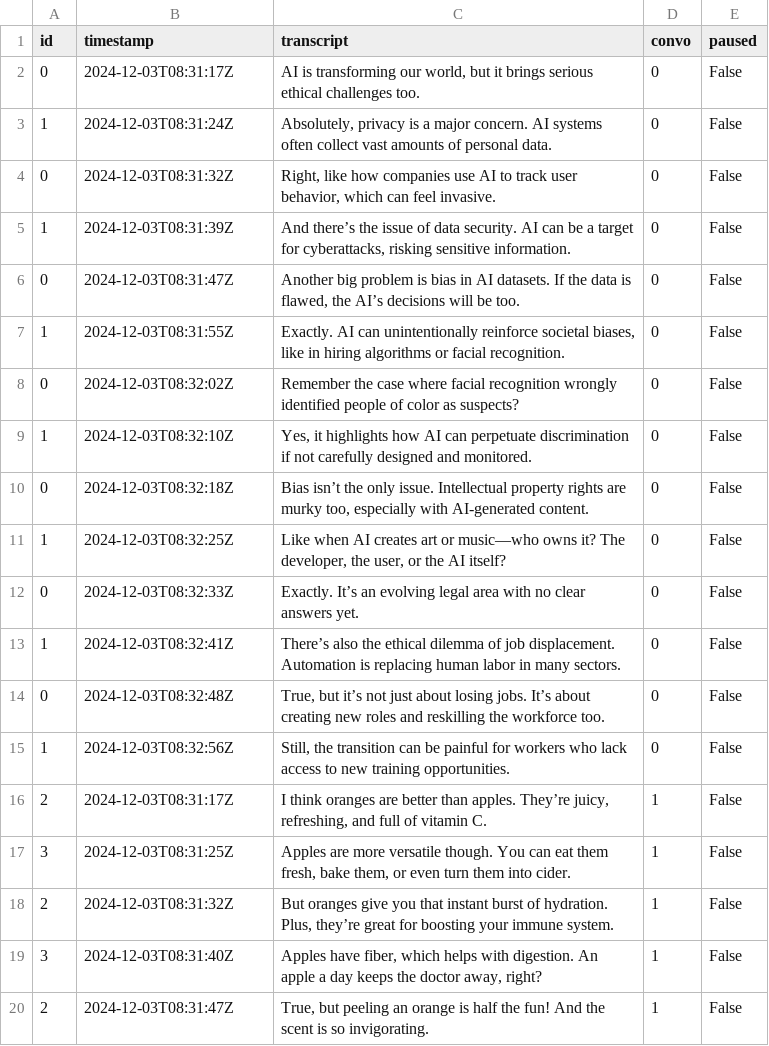
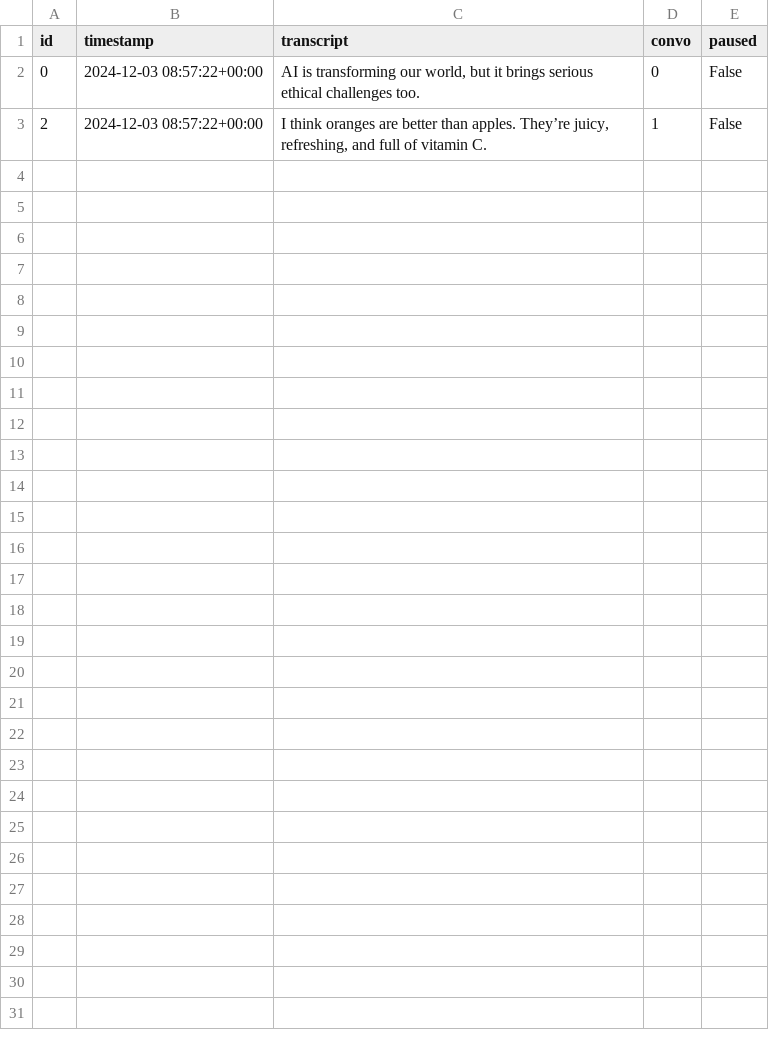
Before and after one commit to kennyzhang620/convo-sepper, a CSV file: conversations.csv, drawn as a sheet; only a part is shown; the diff covers the shown part only.

```diff
--- a/conversations.csv
+++ b/conversations.csv
@@ -1,20 +1,3 @@
 id,timestamp,transcript,convo,paused
-0,2024-12-03T08:31:17Z,"AI is transforming our world, but it brings serious ethical challenges too.",0,False
-1,2024-12-03T08:31:24Z,"Absolutely, privacy is a major concern. AI systems often collect vast amounts of personal data.",0,False
-0,2024-12-03T08:31:32Z,"Right, like how companies use AI to track user behavior, which can feel invasive.",0,False
-1,2024-12-03T08:31:39Z,"And there’s the issue of data security. AI can be a target for cyberattacks, risking sensitive information.",0,False
-0,2024-12-03T08:31:47Z,"Another big problem is bias in AI datasets. If the data is flawed, the AI’s decisions will be too.",0,False
-1,2024-12-03T08:31:55Z,"Exactly. AI can unintentionally reinforce societal biases, like in hiring algorithms or facial recognition.",0,False
-0,2024-12-03T08:32:02Z,Remember the case where facial recognition wrongly identified people of color as suspects?,0,False
-1,2024-12-03T08:32:10Z,"Yes, it highlights how AI can perpetuate discrimination if not carefully designed and monitored.",0,False
-0,2024-12-03T08:32:18Z,"Bias isn’t the only issue. Intellectual property rights are murky too, especially with AI-generated content.",0,False
-1,2024-12-03T08:32:25Z,"Like when AI creates art or music—who owns it? The developer, the user, or the AI itself?",0,False
-0,2024-12-03T08:32:33Z,Exactly. It’s an evolving legal area with no clear answers yet.,0,False
-1,2024-12-03T08:32:41Z,There’s also the ethical dilemma of job displacement. Automation is replacing human labor in many sectors.,0,False
-0,2024-12-03T08:32:48Z,"True, but it’s not just about losing jobs. It’s about creating new roles and reskilling the workforce too.",0,False
-1,2024-12-03T08:32:56Z,"Still, the transition can be painful for workers who lack access to new training opportunities.",0,False
-2,2024-12-03T08:31:17Z,"I think oranges are better than apples. They’re juicy, refreshing, and full of vitamin C.",1,False
-3,2024-12-03T08:31:25Z,"Apples are more versatile though. You can eat them fresh, bake them, or even turn them into cider.",1,False
-2,2024-12-03T08:31:32Z,"But oranges give you that instant burst of hydration. Plus, they’re great for boosting your immune system.",1,False
-3,2024-12-03T08:31:40Z,"Apples have fiber, which helps with digestion. An apple a day keeps the doctor away, right?",1,False
-2,2024-12-03T08:31:47Z,"True, but peeling an orange is half the fun! And the scent is so invigorating.",1,False
+0,2024-12-03 08:57:22+00:00,"AI is transforming our world, but it brings serious ethical challenges too.",0,False
+2,2024-12-03 08:57:22+00:00,"I think oranges are better than apples. They’re juicy, refreshing, and full of vitamin C.",1,False
```
Also changed, not shown: 10 removed rows elsewhere in this file, 2 other files.
